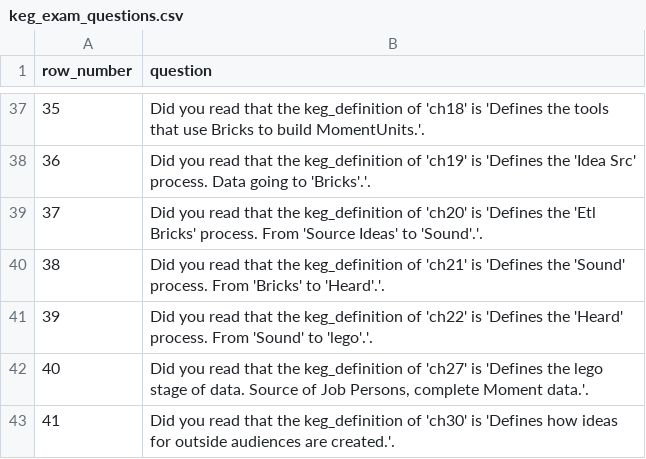
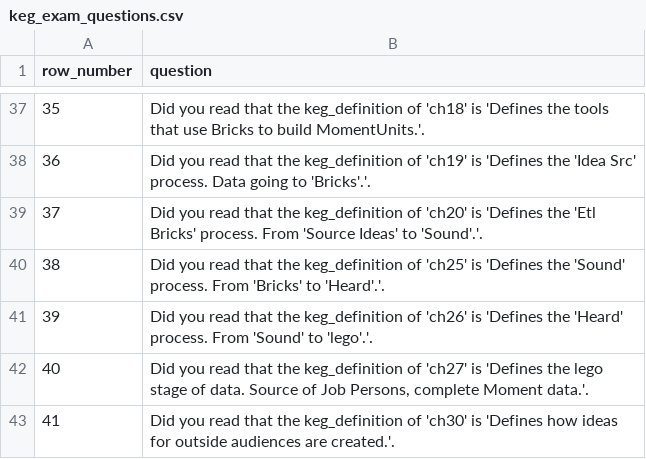
Before and after one commit to jschalk/jaar, a CSV file: src/ch99_glossary/derived/keg_exam_questions.csv, drawn as a sheet; only a part is shown, gaps mark what is left out.

```diff
--- a/src/ch99_glossary/derived/keg_exam_questions.csv
+++ b/src/ch99_glossary/derived/keg_exam_questions.csv
@@ -39,4 +39,4 @@ row_number,question
 37,Did you read that the keg_definition of 'ch20' is 'Defines the 'Etl Bricks' process. From 'Source Ideas' to 'Sound'.'.
-38,Did you read that the keg_definition of 'ch21' is 'Defines the 'Sound' process. From 'Bricks' to 'Heard'.'.
-39,Did you read that the keg_definition of 'ch22' is 'Defines the 'Heard' process. From 'Sound' to 'lego'.'.
+38,Did you read that the keg_definition of 'ch25' is 'Defines the 'Sound' process. From 'Bricks' to 'Heard'.'.
+39,Did you read that the keg_definition of 'ch26' is 'Defines the 'Heard' process. From 'Sound' to 'lego'.'.
 40,"Did you read that the keg_definition of 'ch27' is 'Defines the lego stage of data. Source of Job Persons, complete Moment data.'."
```
Also changed, not shown: 22 other files.
